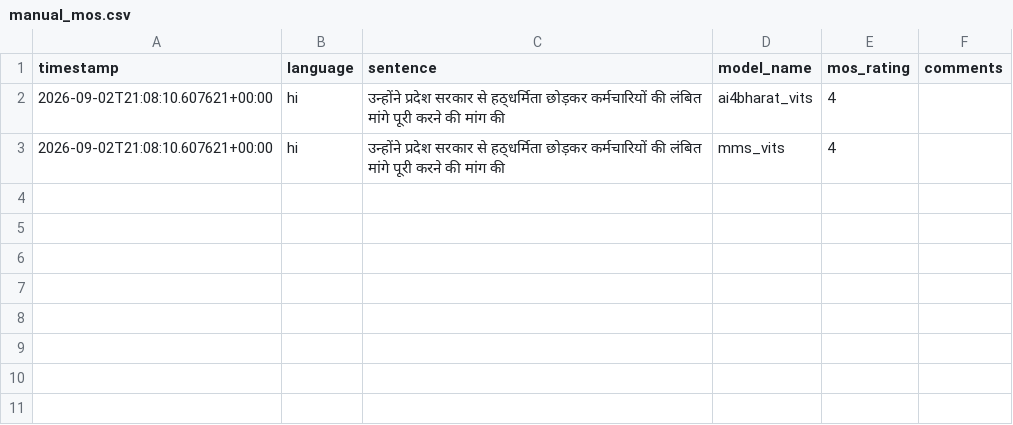
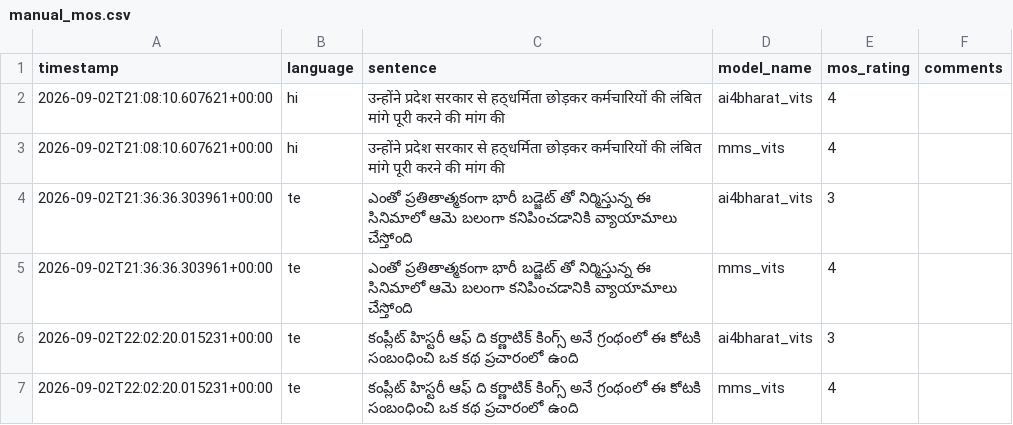
Before and after one commit to anumitha21/Itantra-Models-bt, a CSV file: results/manual_mos.csv, drawn as a sheet.

Commit message:
chore: sync live user manual MOS evaluations

```diff
--- a/results/manual_mos.csv
+++ b/results/manual_mos.csv
@@ -3 +3,5 @@ timestamp,language,sentence,model_name,mos_rating,comments
 2026-09-02T21:08:10.607621+00:00,hi,उन्होंने प्रदेश सरकार से हठ्धर्मिता छोड़कर कर्मचारियों की लंबित मांगे पूरी करने की मांग की,mms_vits,4,
+2026-09-02T21:36:36.303961+00:00,te,ఎంతో ప్రతితాత్మకంగా భారీ బడ్జెట్ తో నిర్మిస్తున్న ఈ సినిమాలో ఆమె బలంగా కనిపించడానికి వ్యాయామాలు చేస్తోంది,ai4bharat_vits,3,
+2026-09-02T21:36:36.303961+00:00,te,ఎంతో ప్రతితాత్మకంగా భారీ బడ్జెట్ తో నిర్మిస్తున్న ఈ సినిమాలో ఆమె బలంగా కనిపించడానికి వ్యాయామాలు చేస్తోంది,mms_vits,4,
+2026-09-02T22:02:20.015231+00:00,te,కంప్లీట్ హిస్టరీ ఆఫ్ ది కర్ణాటిక్ కింగ్స్ అనే గ్రంథంలో ఈ కోటకి సంబంధించి ఒక కథ ప్రచారంలో ఉంది,ai4bharat_vits,3,
+2026-09-02T22:02:20.015231+00:00,te,కంప్లీట్ హిస్టరీ ఆఫ్ ది కర్ణాటిక్ కింగ్స్ అనే గ్రంథంలో ఈ కోటకి సంబంధించి ఒక కథ ప్రచారంలో ఉంది,mms_vits,4,
```
Also changed, not shown: 1 other file.
